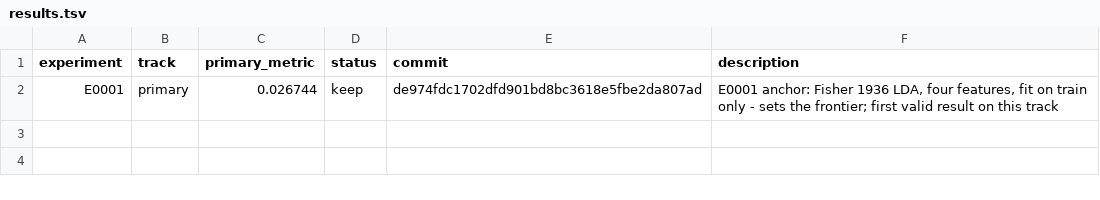
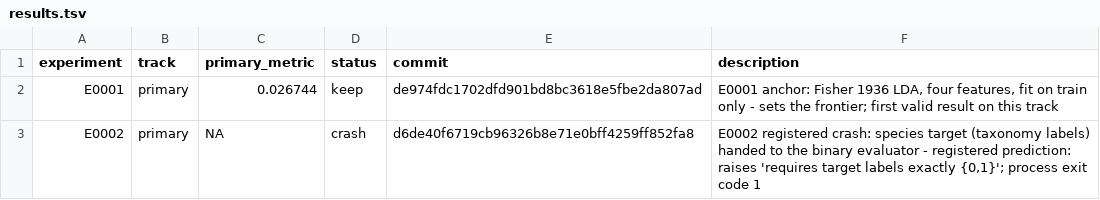
Before and after one commit to Xiang-Shan/klein-auto-research, a TSV file: studies/07-iris-90years/results.tsv, drawn as a sheet.

Commit message:
evidence E0002: crash

```diff
--- a/studies/07-iris-90years/results.tsv
+++ b/studies/07-iris-90years/results.tsv
@@ -2 +2,2 @@ experiment	track	primary_metric	status	commit	description
 E0001	primary	0.026744	keep	de974fdc1702dfd901bd8bc3618e5fbe2da807ad	E0001 anchor: Fisher 1936 LDA, four features, fit on train only - sets the frontier; first valid result on this track
+E0002	primary	NA	crash	d6de40f6719cb96326b8e71e0bff4259ff852fa8	E0002 registered crash: species target (taxonomy labels) handed to the binary evaluator - registered prediction: raises 'requires target labels exactly {0,1}'; process exit code 1
```
Also changed, not shown: 5 other files.
